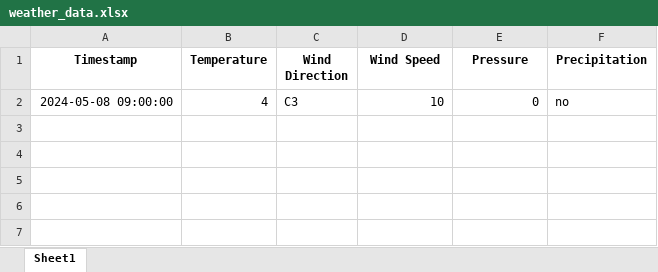
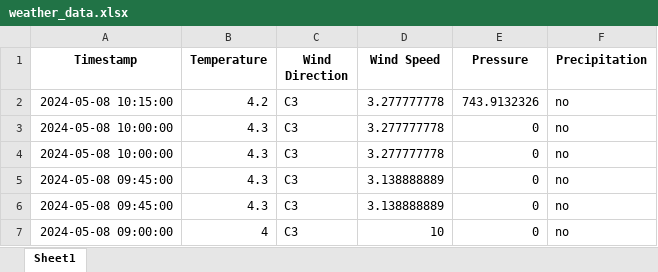
Before and after one commit to mlatyshov/weatherThreadsAPI, an Excel workbook: weather_data.xlsx, sheet Sheet1, drawn as a sheet; values as stored, in another font and other column widths than the file's, no borders; the diff names each change by its address in the sheet, - before the commit and + after, or states it on an @@ line.

```diff
--- a/weather_data.xlsx (sheet Sheet1)
+++ b/weather_data.xlsx (sheet Sheet1)
+row 2: 2024-05-08 10:15:00 | 4.2 | СЗ | 3.277777778 | 743.9132326 | no
+row 3: 2024-05-08 10:00:00 | 4.3 | СЗ | 3.277777778 | 0 | no
+row 4: 2024-05-08 10:00:00 | 4.3 | СЗ | 3.277777778 | 0 | no
+row 5: 2024-05-08 09:45:00 | 4.3 | СЗ | 3.138888889 | 0 | no
+row 6: 2024-05-08 09:45:00 | 4.3 | СЗ | 3.138888889 | 0 | no
```
Also changed, not shown: 2 other files.
